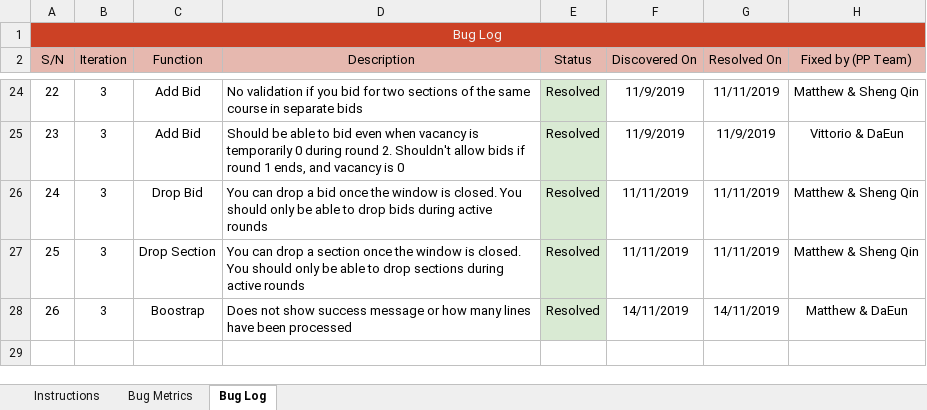
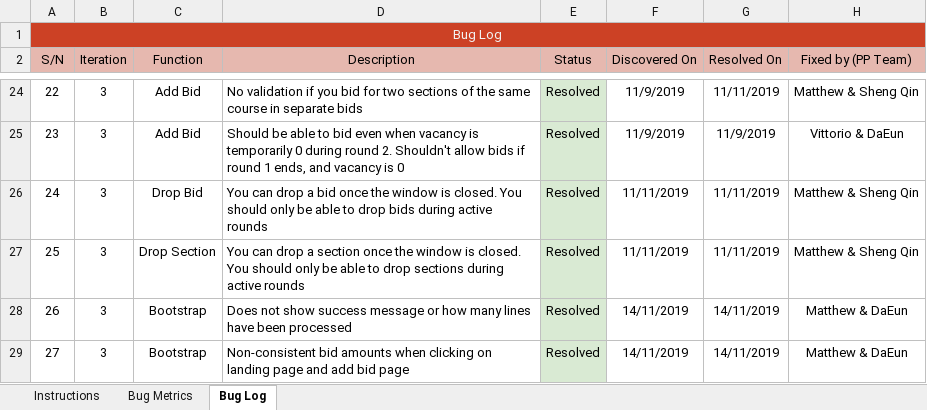
Before and after one commit to simshengqin/IS212, an Excel workbook: metrics/bm.xlsx, sheet Bug Log, drawn as a sheet; only a part is shown, gaps mark what is left out; values as stored, in another font and other column widths than the file's, no borders; the diff names each change by its address in the sheet, - before the commit and + after, or states it on an @@ line.

Commit message:
Fixed bug: Non-consistent bid amounts when clicking on landing page and add bid page. Updated on BM under 27
Co-Authored-By: chadaeun04 <daeun.cha.2018@sis.smu.edu.sg>

```diff
--- a/metrics/bm.xlsx (sheet Bug Log)
+++ b/metrics/bm.xlsx (sheet Bug Log)
-C28 (Function): Boostrap
+C28 (Function): Bootstrap
+row 29: 27 | 3 | Bootstrap | Non-consistent bid amounts when clicking on landing page and add bid page | Resolved | 14/11/2019 | 14/11/2019 | Matthew & DaEun
```
Also changed, not shown: 2 other files.
